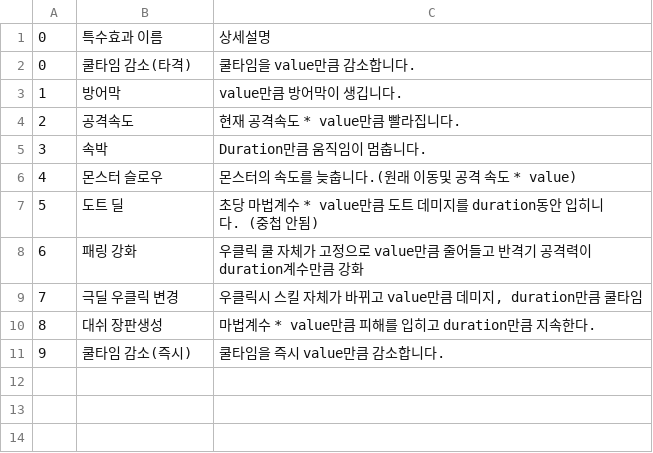
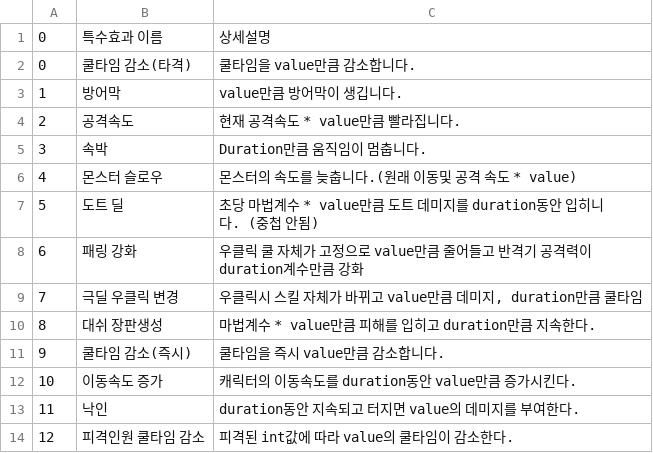
Before and after one commit to wasabi2342/HS_Capstone, a CSV file: Assets/Resources/CSV/Special_Table.csv, drawn as a sheet; the diff names each change by its address in the sheet, - before the commit and + after, or states it on an @@ line.

```diff
--- a/Assets/Resources/CSV/Special_Table.csv
+++ b/Assets/Resources/CSV/Special_Table.csv
+row 12: 10 | 이동속도 증가 | 캐릭터의 이동속도를 duration동안 value만큼 증가시킨다.
+row 13: 11 | 낙인 | duration동안 지속되고 터지면 value의 데미지를 부여한다.
+row 14: 12 | 피격인원 쿨타임 감소 | 피격된 int값에 따라 value의 쿨타임이 감소한다.
```
Also changed, not shown: Assets/Resources/CSV/Bless_Special_Table.csv, Assets/Resources/CSV/Blessing_Table.csv, 30 other files.
